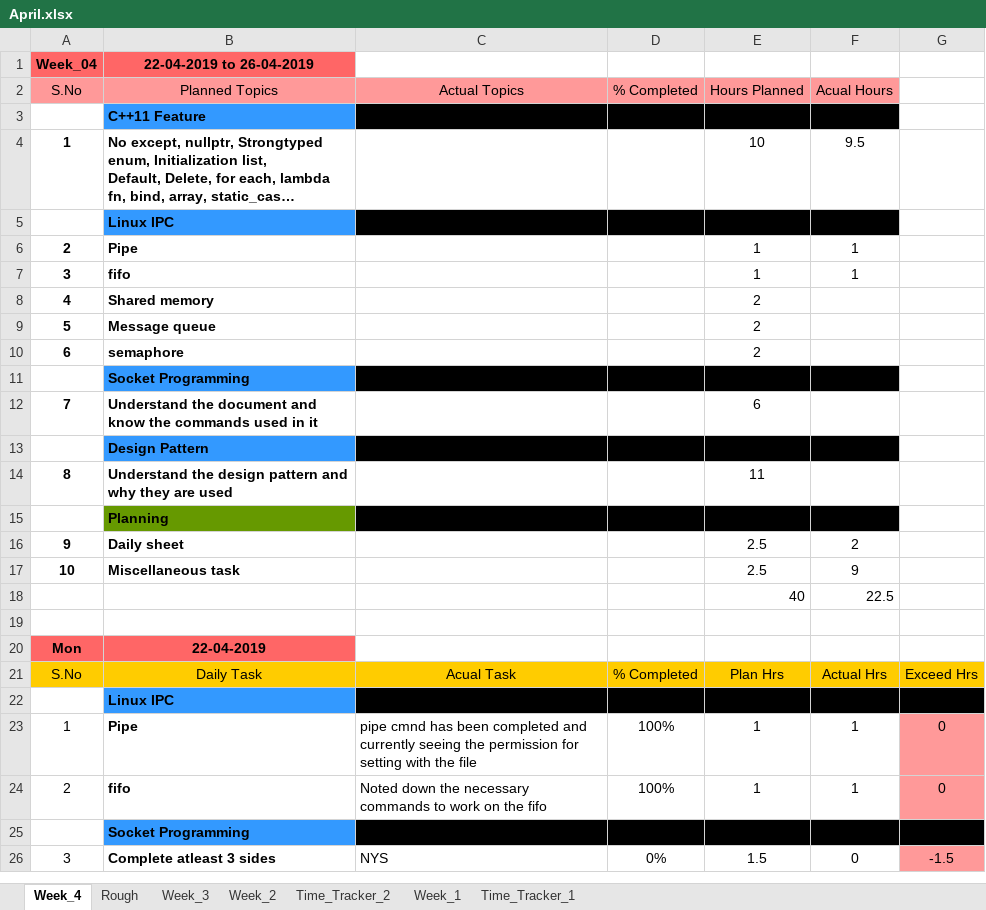
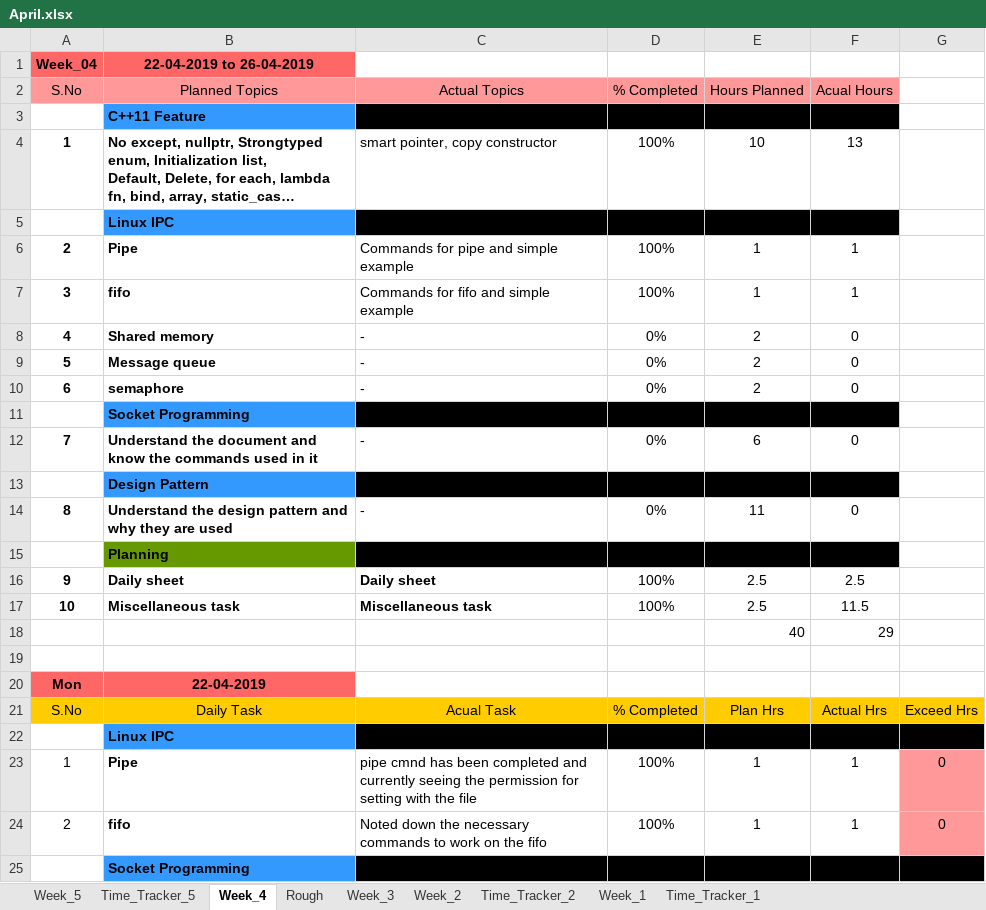
Before and after one commit to JkUzumaki/testPractiseArena, an Excel workbook: Daily_plan/2019/04_April/April.xlsx, sheet Week_4, drawn as a sheet; only a part is shown; the shorter side is filled out with more unchanged rows; long unchanged cells end in …; values as stored, in another font and other column widths than the file's, no borders; the diff covers the shown part only; the diff names each change by its address in the sheet, - before the commit and + after, or states it on an @@ line.

```diff
--- a/Daily_plan/2019/04_April/April.xlsx (sheet Week_4)
+++ b/Daily_plan/2019/04_April/April.xlsx (sheet Week_4)
+sheet tab: Week_5
+sheet tab: Time_Tracker_5
-C4 (Actual Topics): (empty)
+C4 (Actual Topics): smart pointer, copy constructor
-D4 (% Completed): (empty)
+D4 (% Completed): 100%
-F4 (Acual Hours): 9.5
+F4 (Acual Hours): 13
-C6 (Actual Topics): (empty)
+C6 (Actual Topics): Commands for pipe and simple example
-D6:D7 (% Completed): (empty)
+D6:D7 (% Completed): 100%
-C7 (Actual Topics): (empty)
+C7 (Actual Topics): Commands for fifo and simple example
-C8:C10 (Actual Topics): (empty)
+C8:C10 (Actual Topics): -
-D8:D10 (% Completed): (empty)
+D8:D10 (% Completed): 0%
-F8:F10 (Acual Hours): (empty)
+F8:F10 (Acual Hours): 0
-C12 (Actual Topics): (empty)
+C12 (Actual Topics): -
-D12 (% Completed): (empty)
+D12 (% Completed): 0%
-F12 (Acual Hours): (empty)
+F12 (Acual Hours): 0
-C14 (Actual Topics): (empty)
+C14 (Actual Topics): -
-D14 (% Completed): (empty)
+D14 (% Completed): 0%
-F14 (Acual Hours): (empty)
+F14 (Acual Hours): 0
-C16 (Actual Topics): (empty)
+C16 (Actual Topics): Daily sheet
-D16:D17 (% Completed): (empty)
+D16:D17 (% Completed): 100%
-F16 (Acual Hours): 2
+F16 (Acual Hours): 2.5
-C17 (Actual Topics): (empty)
+C17 (Actual Topics): Miscellaneous task
-F17 (Acual Hours): 9
+F17 (Acual Hours): 11.5
-F18 (Acual Hours): 22.5
+F18 (Acual Hours): 29
```
Also changed, not shown: 12 added rows elsewhere in this sheet, 1 other file.
